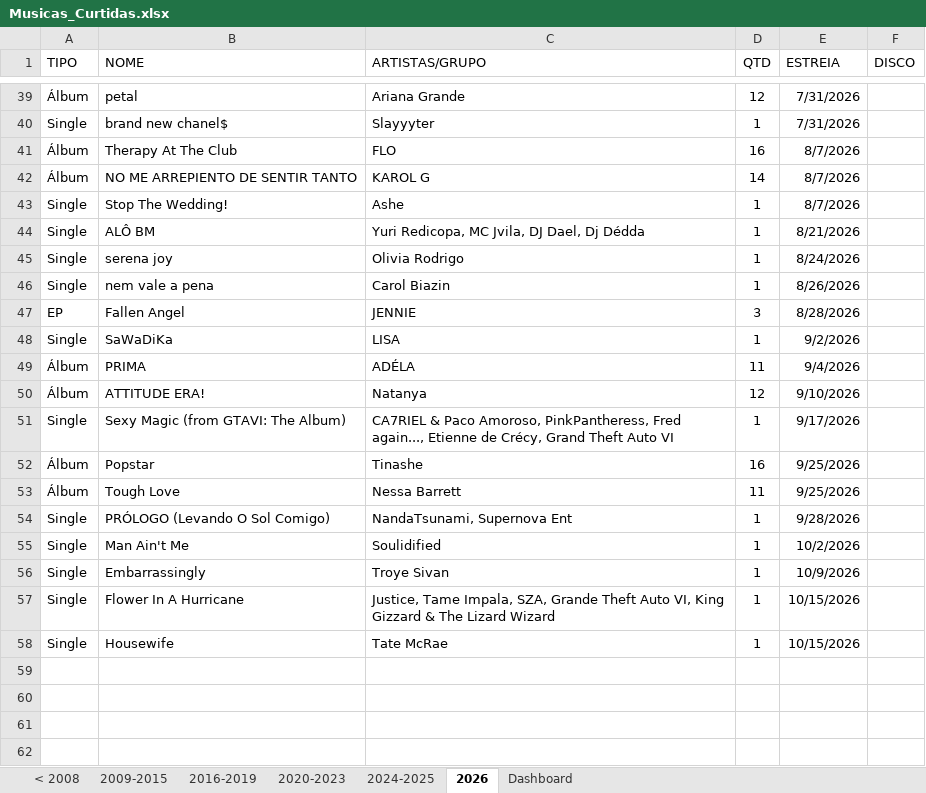
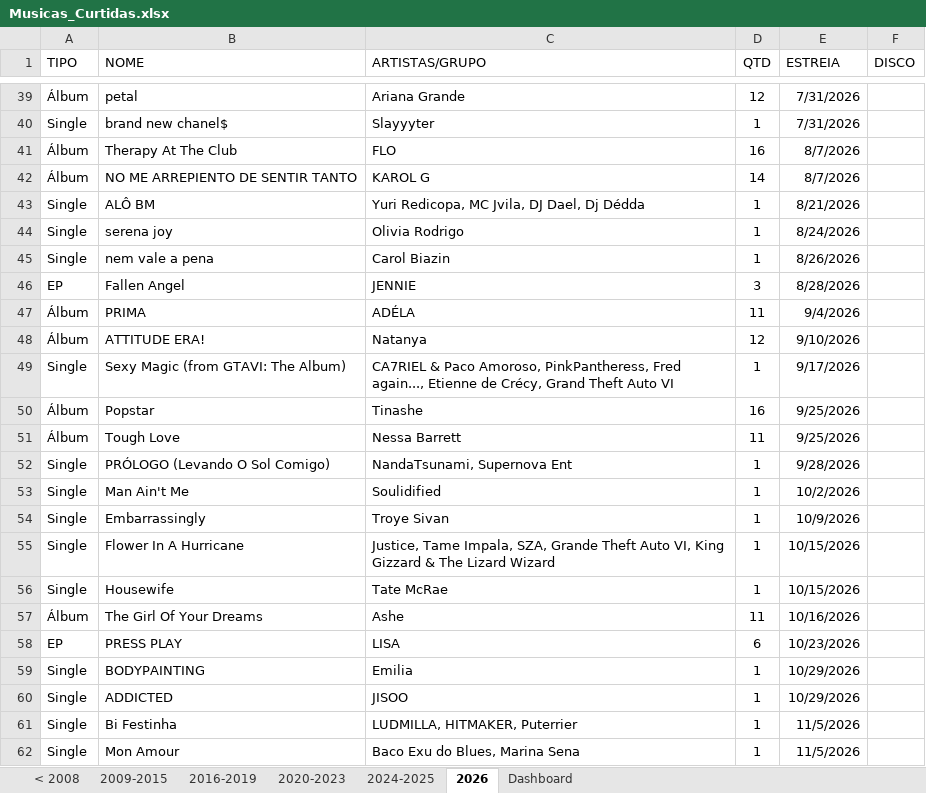
Before and after one commit to arthurlpsz/SpotifyLibraryMigrator, an Excel workbook: Musicas_Curtidas.xlsx, sheet 2026, drawn as a sheet; only a part is shown, gaps mark what is left out; values as stored, in another font and other column widths than the file's, no borders; table styles not drawn; removed rows and columns are numbered as before the commit, all else as after; the diff names each change by its address in the sheet, - before the commit and + after, or states it on an @@ line.

```diff
--- a/Musicas_Curtidas.xlsx (sheet 2026)
+++ b/Musicas_Curtidas.xlsx (sheet 2026)
-row 43: Single | Stop The Wedding! | Ashe | 1 | 8/7/2026
-row 48: Single | SaWaDiKa | LISA | 1 | 9/2/2026
+row 57: Álbum | The Girl Of Your Dreams | Ashe | 11 | 10/16/2026
+row 58: EP | PRESS PLAY | LISA | 6 | 10/23/2026
+row 59: Single | BODYPAINTING | Emilia | 1 | 10/29/2026
+row 60: Single | ADDICTED | JISOO | 1 | 10/29/2026
+row 61: Single | Bi Festinha | LUDMILLA, HITMAKER, Puterrier | 1 | 11/5/2026
+row 62: Single | Mon Amour | Baco Exu do Blues, Marina Sena | 1 | 11/5/2026
```
Also changed, not shown: sheet < 2008, sheet 2020-2023, sheet 2016-2019, sheet 2009-2015, sheet 2024-2025, sheet Dashboard, charts or pictures, 3 other files.
